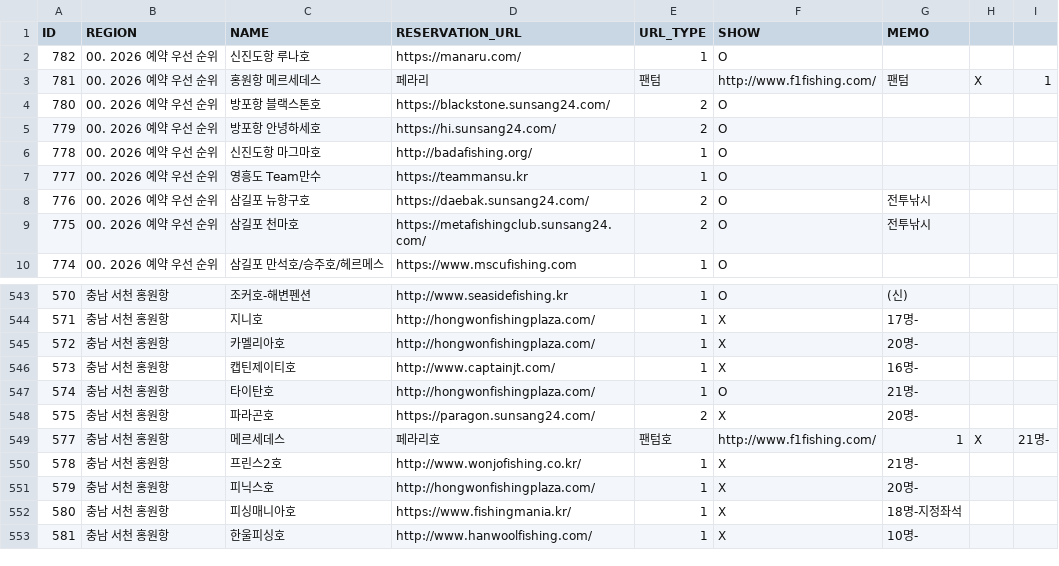
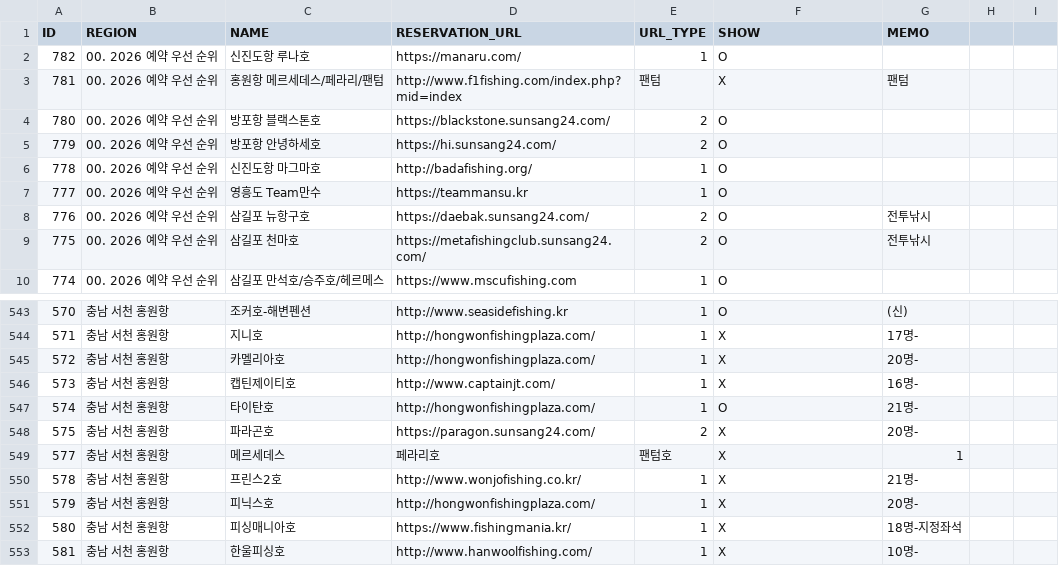
Before and after one commit to seong-geon-choi/ship, a CSV file: shiplist.csv, drawn as a sheet; only a part is shown, gaps mark what is left out.

Commit message:
배 목록 업데이트

```diff
--- a/shiplist.csv
+++ b/shiplist.csv
@@ -2,3 +2,3 @@ ID,REGION,NAME,RESERVATION_URL,URL_TYPE,SHOW,MEMO
 782,00. 2026 예약 우선 순위,신진도항 루나호 ,https://manaru.com/,1,O,
-781,00. 2026 예약 우선 순위,홍원항 메르세데스,페라리,팬텀,http://www.f1fishing.com/,팬텀,X,1
+781,00. 2026 예약 우선 순위,홍원항 메르세데스/페라리/팬텀,http://www.f1fishing.com/index.php?mid=index,팬텀,X,팬텀
 780,00. 2026 예약 우선 순위,방포항 블랙스톤호,https://blackstone.sunsang24.com/,2,O,
@@ -548,3 +548,3 @@ ID,REGION,NAME,RESERVATION_URL,URL_TYPE,SHOW,MEMO
 575,충남 서천 홍원항,파라곤호,https://paragon.sunsang24.com/,2,X,20명-
-577,충남 서천 홍원항,메르세데스, 페라리호, 팬텀호,http://www.f1fishing.com/,1,X,21명-
+577,충남 서천 홍원항,메르세데스, 페라리호, 팬텀호,X,1
 578,충남 서천 홍원항,프린스2호,http://www.wonjofishing.co.kr/,1,X,21명-
```
